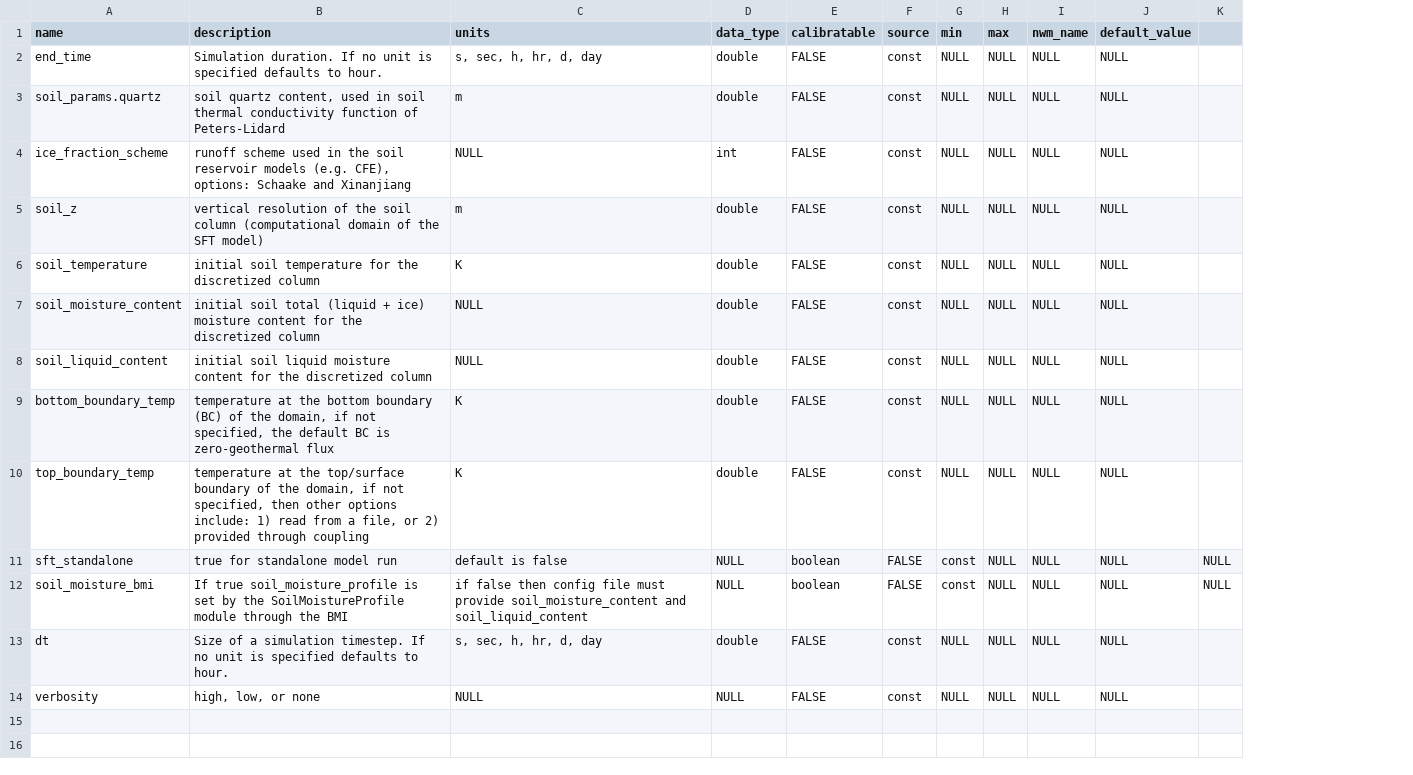
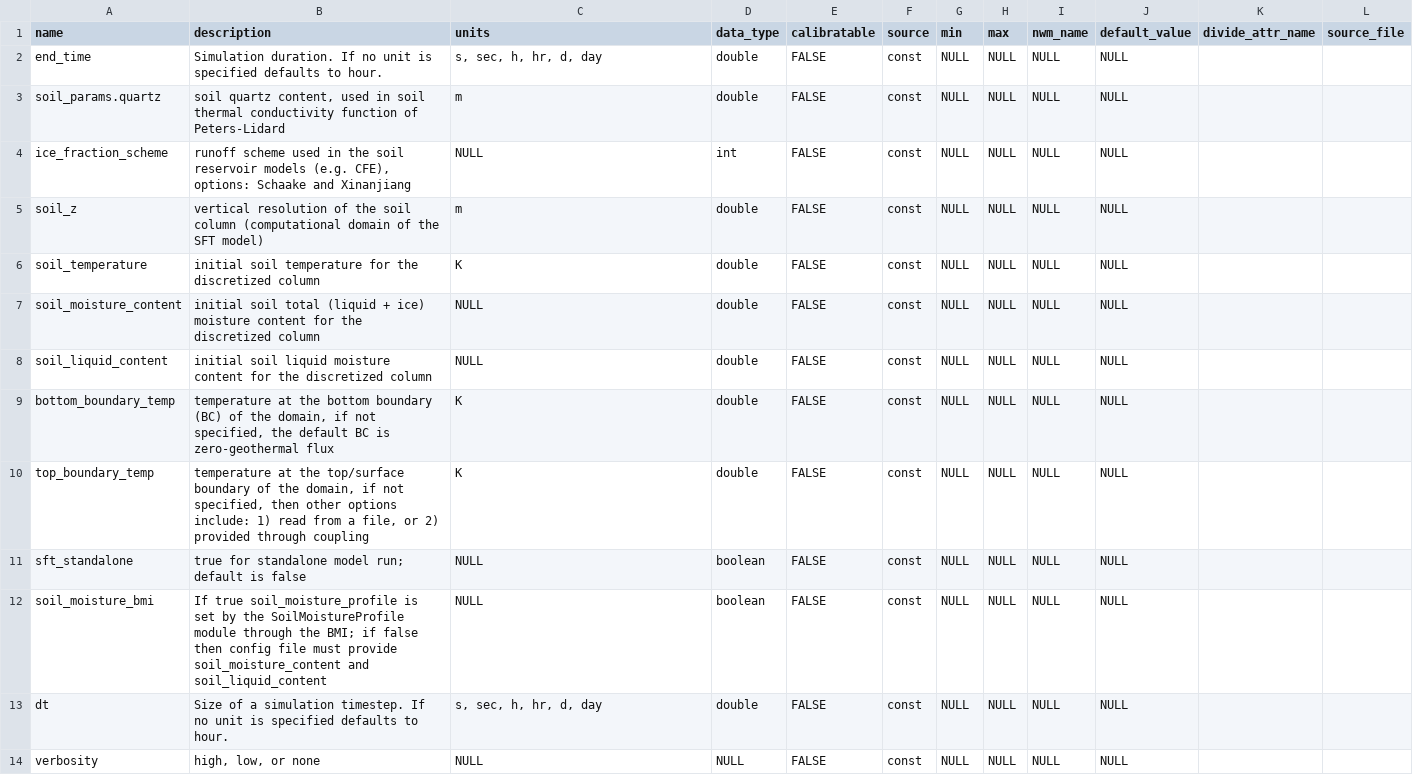
Before and after one commit to NGWPC/icefabric-archive, a CSV file: src/icefabric_api/data/sft_params.csv, drawn as a sheet; removed rows and columns are numbered as before the commit, all else as after; the diff names each change by its address in the sheet, - before the commit and + after, or states it on an @@ line.

Commit message:
Added missing features to SFT csv data
CSV data for SFT missting features detected by src/icefabric_api/src/icefabric_api/create_ipes.py's module_ipe()

```diff
--- a/src/icefabric_api/data/sft_params.csv
+++ b/src/icefabric_api/data/sft_params.csv
-column K, rows 11-12: NULL | NULL
+column K (divide_attr_name), empty
+column L (source_file), empty
-B11 (description): true for standalone model run
+B11 (description): true for standalone model run; default is false
-C11 (units): default is false
+C11 (units): NULL
-D11:D12 (data_type): NULL
+D11:D12 (data_type): boolean
-E11:E12 (calibratable): boolean
+E11:E12 (calibratable): FALSE
-F11:F12 (source): FALSE
+F11:F12 (source): const
-G11:G12 (min): const
+G11:G12 (min): NULL
-B12 (description): …through the BMI
+B12 (description): …through the BMI; if false then config file must provide soil_moisture_content and soil_liquid_content
-C12 (units): if false then config file must provide soil_moisture_content and soil_liquid_content
+C12 (units): NULL
```
